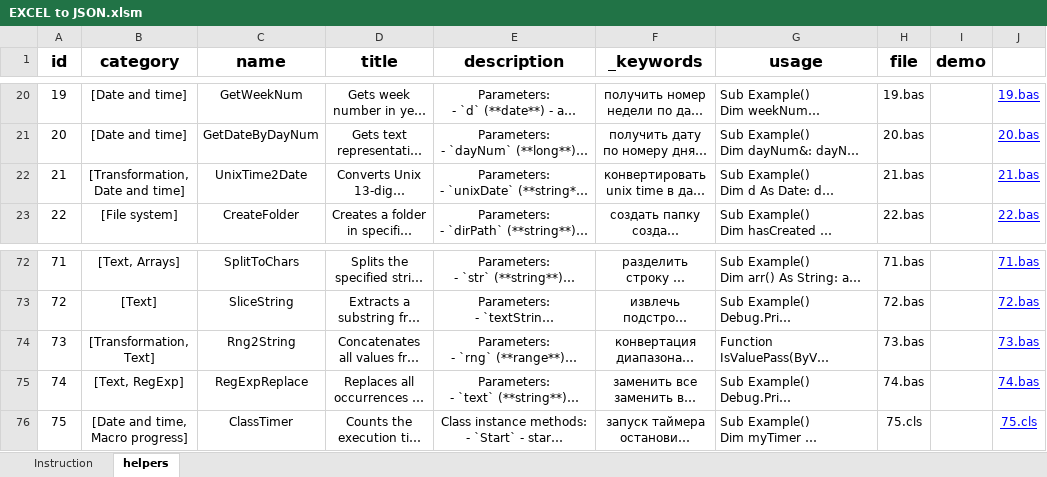
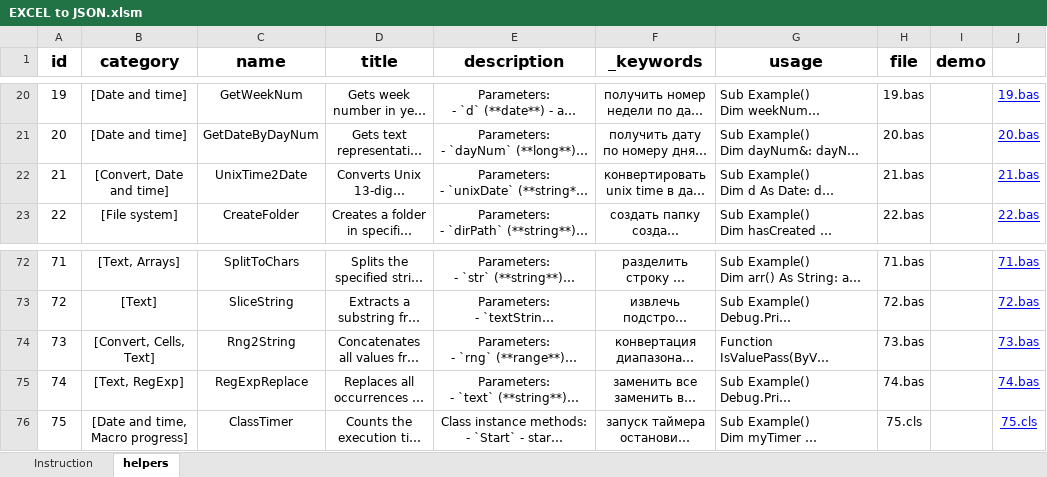
Before and after one commit to akzhar/vba-helpers-api, an Excel workbook: data/EXCEL to JSON.xlsm, sheet helpers, drawn as a sheet; only a part is shown, gaps mark what is left out; long unchanged cells end in …; values as stored, in another font and other column widths than the file's, no borders; table styles not drawn; the diff covers the shown part only; the diff names each change by its address in the sheet, - before the commit and + after, or states it on an @@ line.

Commit message:
Add new helpers: - UnzipFile (112.bas) - IsModuleExists (113.bas) - DownloadFile (114.bas) - GetFileExtension (115.bas)

```diff
--- a/data/EXCEL to JSON.xlsm (sheet helpers)
+++ b/data/EXCEL to JSON.xlsm (sheet helpers)
-B22 (category): [Transformation, Date and time]
+B22 (category): [Convert, Date and time]
-B74 (category): [Transformation, Text]
+B74 (category): [Convert, Cells, Text]
```
Also changed, not shown: 4 added rows and 25 edited cells elsewhere in this sheet, 6 other files.
